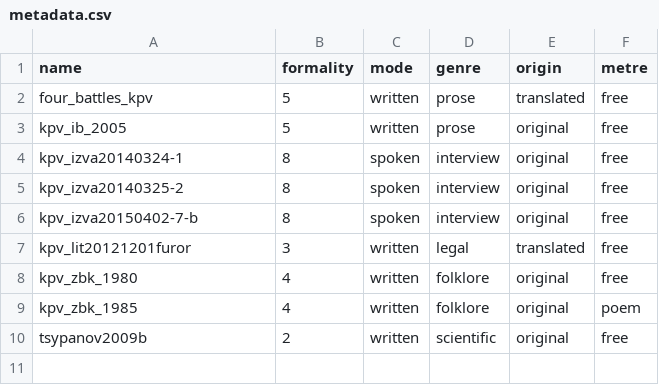
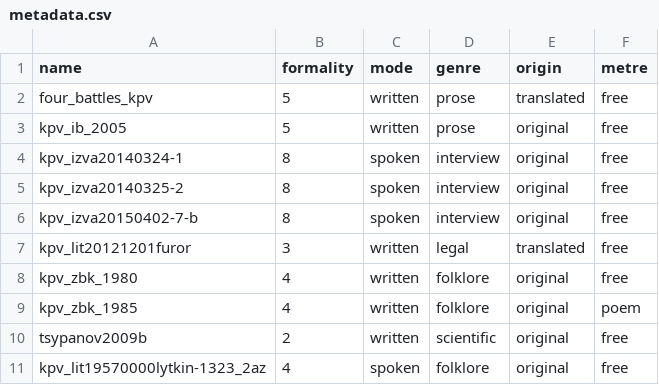
Before and after one commit to nikopartanen/freiburg20170125partanen, a CSV file: metadata.csv, drawn as a sheet.

Commit message:
Update metadata.csv

```diff
--- a/metadata.csv
+++ b/metadata.csv
@@ -10 +10,2 @@ kpv_zbk_1985,4,written,folklore,original,poem
 tsypanov2009b,2,written,scientific,original,free
+kpv_lit19570000lytkin-1323_2az,4,spoken,folklore,original,free
```
